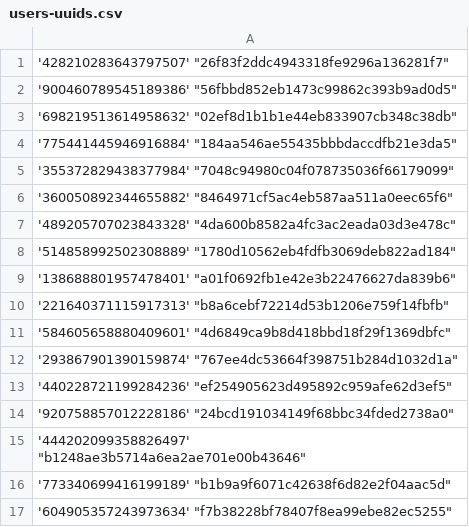
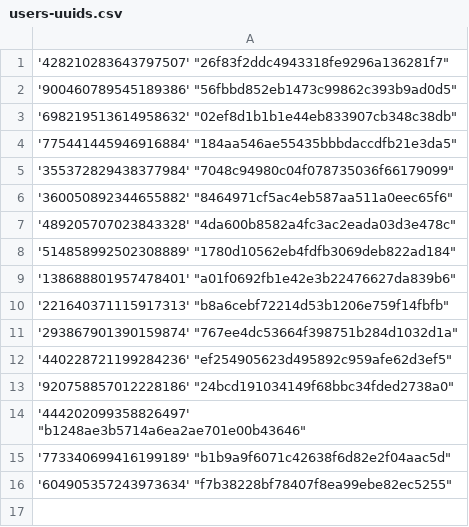
Before and after one commit to Heroes-United/patreonlist, a CSV file: users-uuids.csv, drawn as a sheet.

Commit message:
[HeroesUnited BOT] added new uuids || or updated mods

```diff
--- a/users-uuids.csv
+++ b/users-uuids.csv
@@ -10,3 +10,2 @@
 '221640371115917313' "b8a6cebf72214d53b1206e759f14fbfb"
-'584605658880409601' "4d6849ca9b8d418bbd18f29f1369dbfc"
 '293867901390159874' "767ee4dc53664f398751b284d1032d1a"
```
Also changed, not shown: users.csv.
